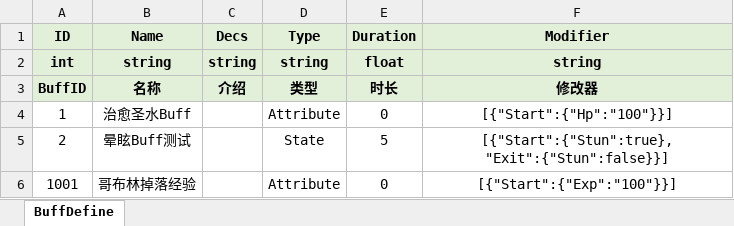
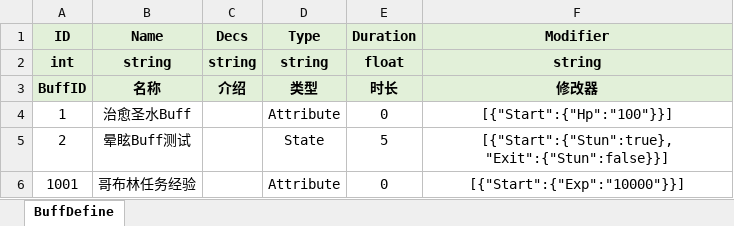
Before and after one commit to fuyouawa/MMORPG, an Excel workbook: SERVER/Common/Data/excel/BuffDefine.xlsx, sheet BuffDefine, drawn as a sheet; values as stored, in another font and other column widths than the file's, no borders; the diff names each change by its address in the sheet, - before the commit and + after, or states it on an @@ line.

```diff
--- a/SERVER/Common/Data/excel/BuffDefine.xlsx (sheet BuffDefine)
+++ b/SERVER/Common/Data/excel/BuffDefine.xlsx (sheet BuffDefine)
-B6 (Name): 哥布林掉落经验
+B6 (Name): 哥布林任务经验
-F6 (Modifier): [{"Start":{"Exp":"100"}}]
+F6 (Modifier): [{"Start":{"Exp":"10000"}}]
```
Also changed, not shown: SERVER/Common/Data/excel/DialogueDefine.xlsx, SERVER/Common/Data/excel/ItemDefine.xlsx, 34 other files.
